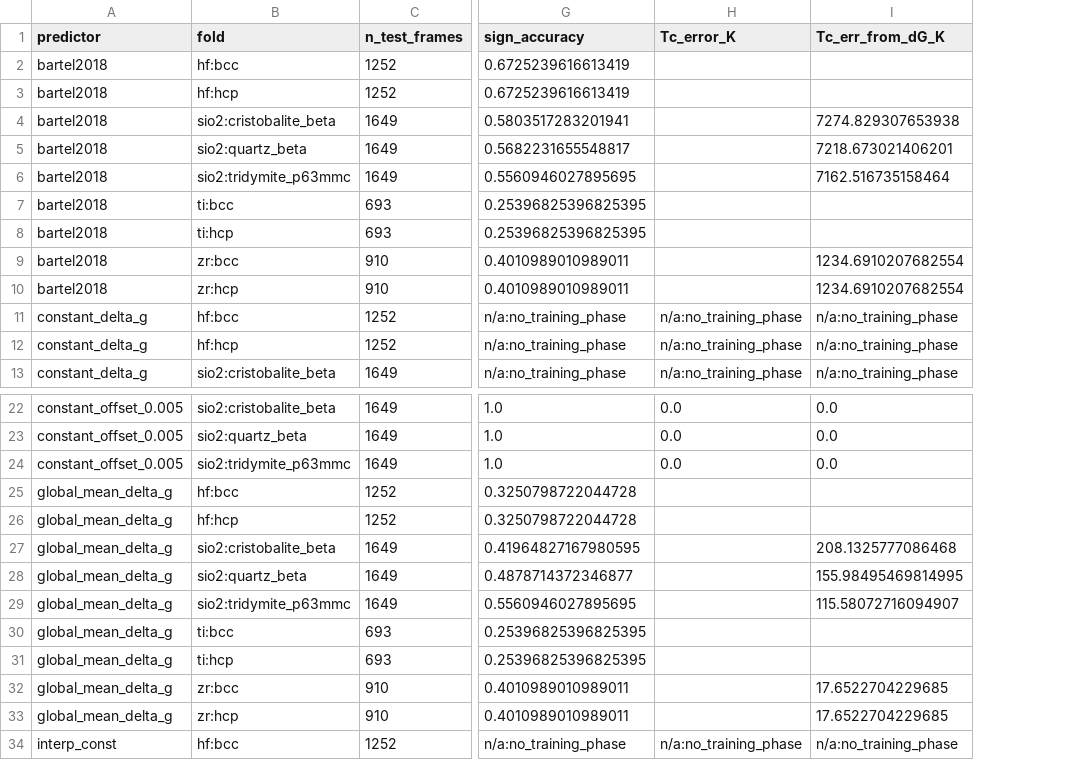
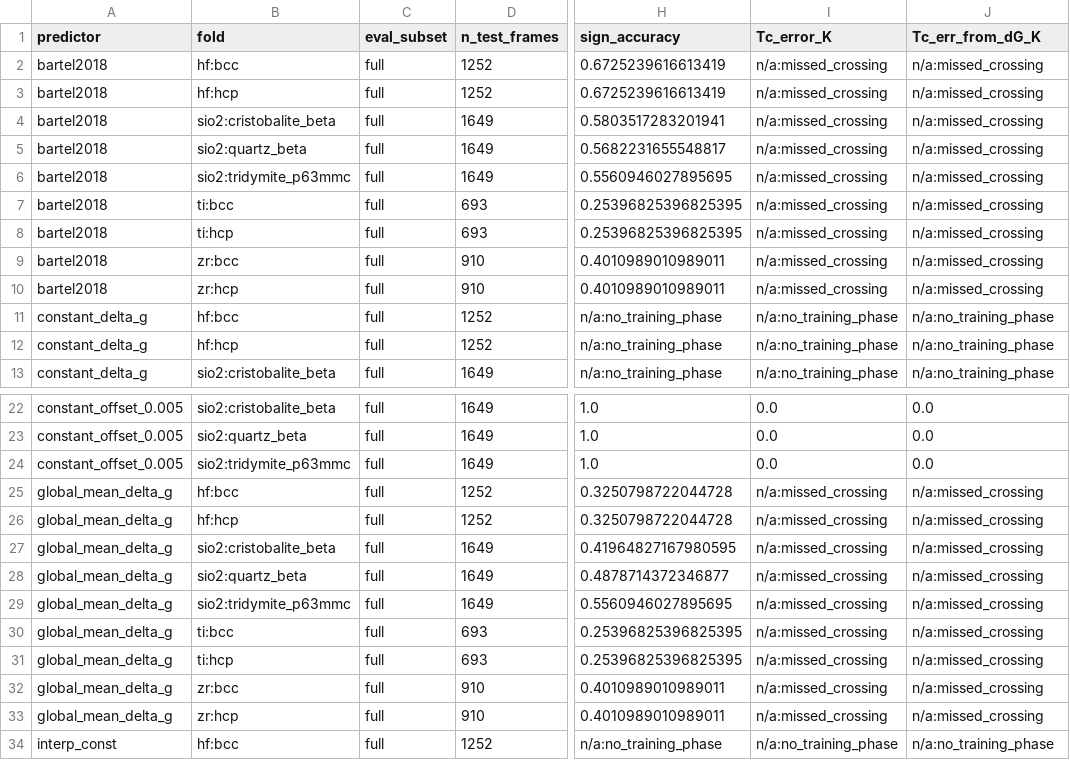
Before and after one commit to zirenjin/fes-bench, a CSV file: result/tables/predictor_comparison_phase_lopo_folds.csv, drawn as a sheet; only a part is shown, gaps mark what is left out; addresses are those after the commit; the diff names each change by its address in the sheet, - before the commit and + after, or states it on an @@ line.

```diff
--- a/result/tables/predictor_comparison_phase_lopo_folds.csv
+++ b/result/tables/predictor_comparison_phase_lopo_folds.csv
+column C (eval_subset), rows 2-13: all full; rows 22-34: all full
-I2:I10 (Tc_error_K): (empty)
+I2:I10 (Tc_error_K): n/a:missed_crossing
-J2:J3 (Tc_err_from_dG_K): (empty)
+J2:J3 (Tc_err_from_dG_K): n/a:missed_crossing
-J4 (Tc_err_from_dG_K): 7274.829307653938
+J4 (Tc_err_from_dG_K): n/a:missed_crossing
-J5 (Tc_err_from_dG_K): 7218.673021406201
+J5 (Tc_err_from_dG_K): n/a:missed_crossing
-J6 (Tc_err_from_dG_K): 7162.516735158464
+J6 (Tc_err_from_dG_K): n/a:missed_crossing
-J7:J8 (Tc_err_from_dG_K): (empty)
+J7:J8 (Tc_err_from_dG_K): n/a:missed_crossing
-J9:J10 (Tc_err_from_dG_K): 1234.6910207682554
+J9:J10 (Tc_err_from_dG_K): n/a:missed_crossing
-I25:I33 (Tc_error_K): (empty)
+I25:I33 (Tc_error_K): n/a:missed_crossing
-J25:J26 (Tc_err_from_dG_K): (empty)
+J25:J26 (Tc_err_from_dG_K): n/a:missed_crossing
-J27 (Tc_err_from_dG_K): 208.1325777086468
+J27 (Tc_err_from_dG_K): n/a:missed_crossing
-J28 (Tc_err_from_dG_K): 155.98495469814995
+J28 (Tc_err_from_dG_K): n/a:missed_crossing
-J29 (Tc_err_from_dG_K): 115.58072716094907
+J29 (Tc_err_from_dG_K): n/a:missed_crossing
-J30:J31 (Tc_err_from_dG_K): (empty)
+J30:J31 (Tc_err_from_dG_K): n/a:missed_crossing
-J32:J33 (Tc_err_from_dG_K): 17.6522704229685
+J32:J33 (Tc_err_from_dG_K): n/a:missed_crossing
```
Also changed, not shown: result/tables/crossing_errors_phase_lopo.csv, result/tables/crossing_errors_system_loso.csv, 44 other files.
